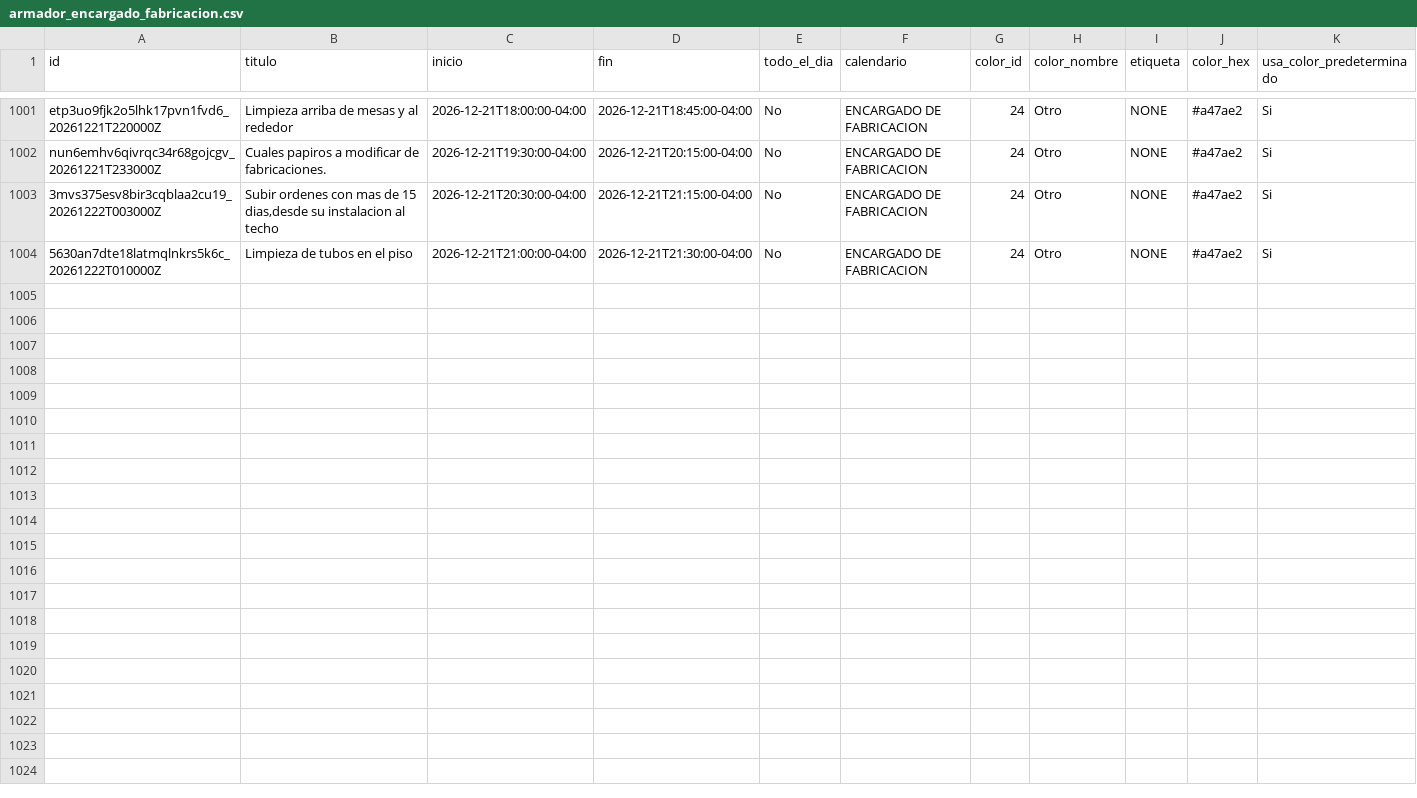
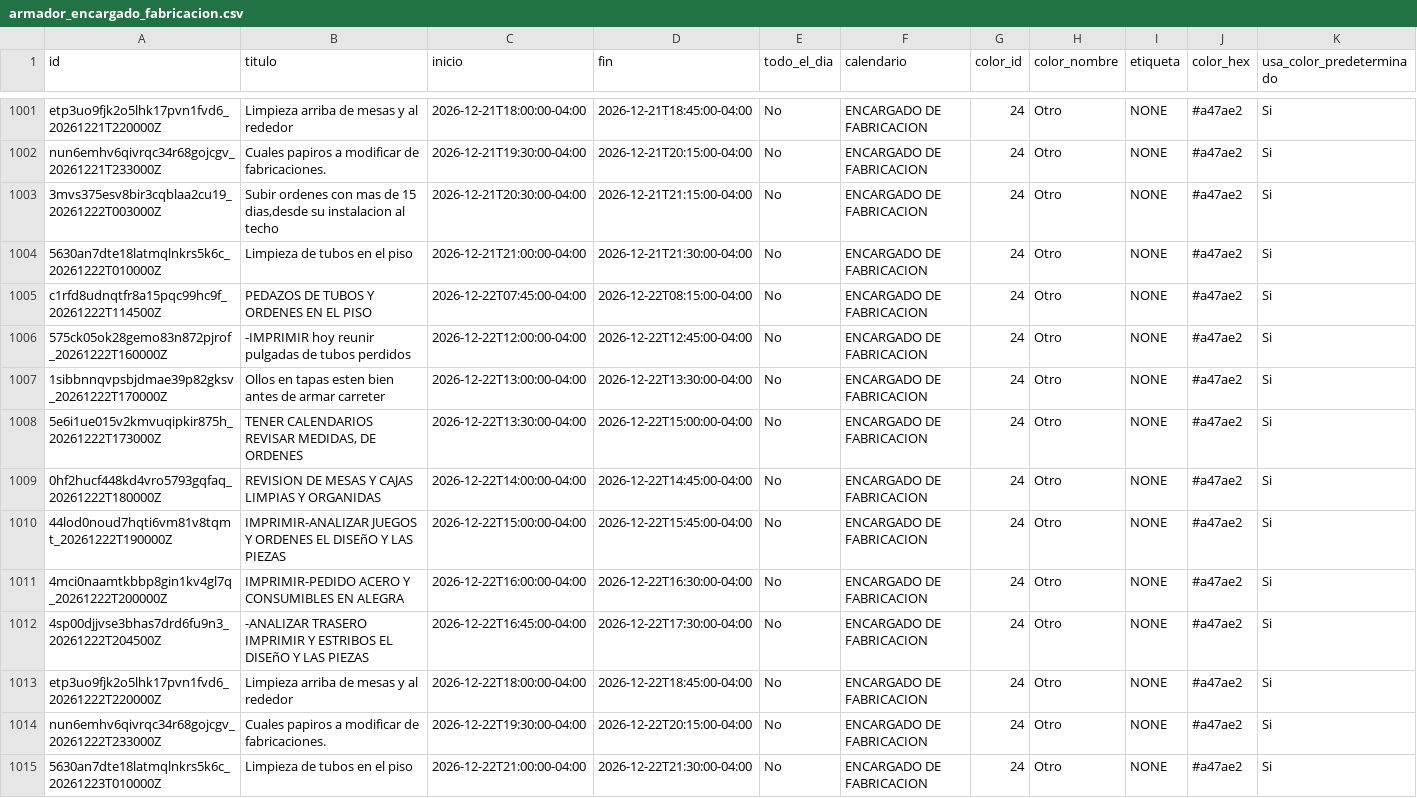
Before and after one commit to Osiris-14/rubio-defensa-ticket, a CSV file: public/data/calendario_armadores/armador_encargado_fabricacion.csv, drawn as a sheet; only a part is shown, gaps mark what is left out; rows hold the shown columns only; the diff names each change by its address in the sheet, - before the commit and + after, or states it on an @@ line.

```diff
--- a/public/data/calendario_armadores/armador_encargado_fabricacion.csv
+++ b/public/data/calendario_armadores/armador_encargado_fabricacion.csv
+row 1005: c1rfd8udnqtfr8a15pqc99hc9f_20261222T114500Z | PEDAZOS DE TUBOS Y ORDENES EN EL PISO | 2026-12-22T07:45:00-04:00 | 2026-12-22T08:15:00-04:00 | No | ENCARGADO DE FABRICACION | 24 | Otro | NONE | #a47ae2 | Si
+row 1006: 575ck05ok28gemo83n872pjrof_20261222T160000Z | -IMPRIMIR hoy reunir pulgadas de tubos perdidos | 2026-12-22T12:00:00-04:00 | 2026-12-22T12:45:00-04:00 | No | ENCARGADO DE FABRICACION | 24 | Otro | NONE | #a47ae2 | Si
+row 1007: 1sibbnnqvpsbjdmae39p82gksv_20261222T170000Z | Ollos en tapas esten bien antes de armar carreter | 2026-12-22T13:00:00-04:00 | 2026-12-22T13:30:00-04:00 | No | ENCARGADO DE FABRICACION | 24 | Otro | NONE | #a47ae2 | Si
+row 1008: 5e6i1ue015v2kmvuqipkir875h_20261222T173000Z | TENER CALENDARIOS REVISAR MEDIDAS, DE ORDENES | 2026-12-22T13:30:00-04:00 | 2026-12-22T15:00:00-04:00 | No | ENCARGADO DE FABRICACION | 24 | Otro | NONE | #a47ae2 | Si
+row 1009: 0hf2hucf448kd4vro5793gqfaq_20261222T180000Z | REVISION DE MESAS Y CAJAS LIMPIAS Y ORGANIDAS | 2026-12-22T14:00:00-04:00 | 2026-12-22T14:45:00-04:00 | No | ENCARGADO DE FABRICACION | 24 | Otro | NONE | #a47ae2 | Si
+row 1010: 44lod0noud7hqti6vm81v8tqmt_20261222T190000Z | IMPRIMIR-ANALIZAR JUEGOS Y ORDENES EL DISEñO Y LAS PIEZAS | 2026-12-22T15:00:00-04:00 | 2026-12-22T15:45:00-04:00 | No | ENCARGADO DE FABRICACION | 24 | Otro | NONE | #a47ae2 | Si
+row 1011: 4mci0naamtkbbp8gin1kv4gl7q_20261222T200000Z | IMPRIMIR-PEDIDO ACERO Y CONSUMIBLES EN ALEGRA | 2026-12-22T16:00:00-04:00 | 2026-12-22T16:30:00-04:00 | No | ENCARGADO DE FABRICACION | 24 | Otro | NONE | #a47ae2 | Si
+row 1012: 4sp00djjvse3bhas7drd6fu9n3_20261222T204500Z | -ANALIZAR TRASERO IMPRIMIR Y ESTRIBOS EL DISEñO Y LAS PIEZAS | 2026-12-22T16:45:00-04:00 | 2026-12-22T17:30:00-04:00 | No | ENCARGADO DE FABRICACION | 24 | Otro | NONE | #a47ae2 | Si
+row 1013: etp3uo9fjk2o5lhk17pvn1fvd6_20261222T220000Z | Limpieza arriba de mesas y al rededor | 2026-12-22T18:00:00-04:00 | 2026-12-22T18:45:00-04:00 | No | ENCARGADO DE FABRICACION | 24 | Otro | NONE | #a47ae2 | Si
+row 1014: nun6emhv6qivrqc34r68gojcgv_20261222T233000Z | Cuales papiros a modificar de fabricaciones. | 2026-12-22T19:30:00-04:00 | 2026-12-22T20:15:00-04:00 | No | ENCARGADO DE FABRICACION | 24 | Otro | NONE | #a47ae2 | Si
+row 1015: 5630an7dte18latmqlnkrs5k6c_20261223T010000Z | Limpieza de tubos en el piso | 2026-12-22T21:00:00-04:00 | 2026-12-22T21:30:00-04:00 | No | ENCARGADO DE FABRICACION | 24 | Otro | NONE | #a47ae2 | Si
```
Also changed, not shown: public/data/calendario_armadores/armador_p13_deivi.csv, public/data/calendario_armadores/armador_puesto2.csv, 1 other file.
